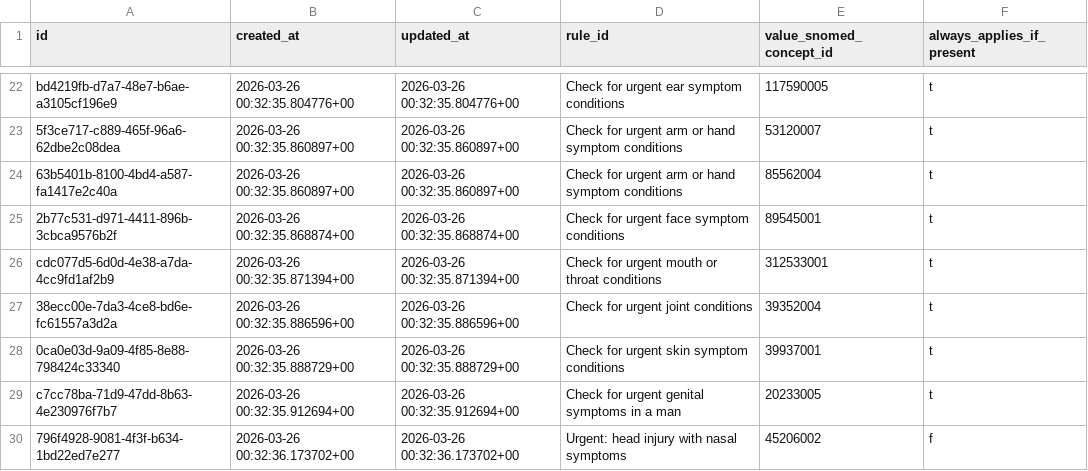
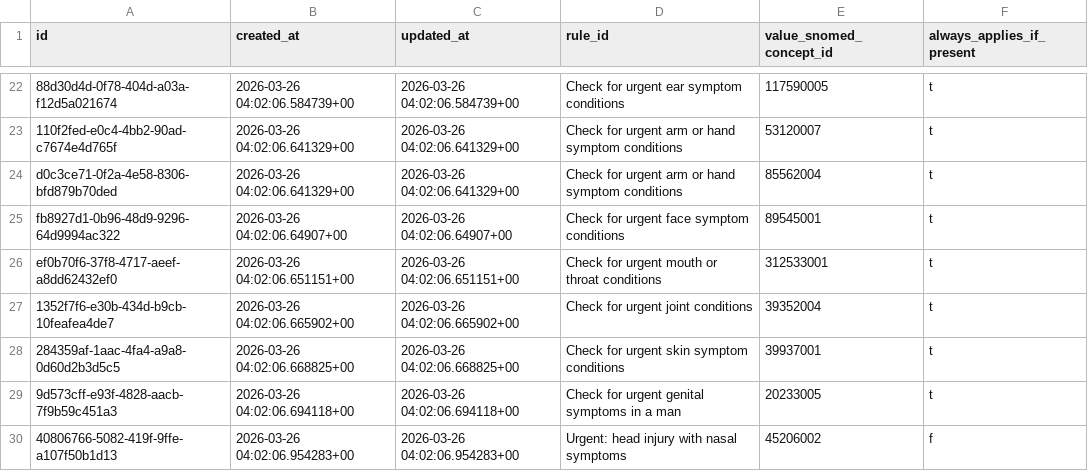
Before and after one commit to txandmj/virtual-hospitals-africa, a TSV file: db/seed/dumps/rule_due_to_finding_sites.tsv, drawn as a sheet; only a part is shown, gaps mark what is left out; the diff covers the shown part only; the diff names each change by its address in the sheet, - before the commit and + after, or states it on an @@ line.

```diff
--- a/db/seed/dumps/rule_due_to_finding_sites.tsv
+++ b/db/seed/dumps/rule_due_to_finding_sites.tsv
-A22 (id): bd4219fb-d7a7-48e7-b6ae-a3105cf196e9
+A22 (id): 88d30d4d-0f78-404d-a03a-f12d5a021674
-B22 (created_at): 2026-03-26 00:32:35.804776+00
+B22 (created_at): 2026-03-26 04:02:06.584739+00
-C22 (updated_at): 2026-03-26 00:32:35.804776+00
+C22 (updated_at): 2026-03-26 04:02:06.584739+00
-A23 (id): 5f3ce717-c889-465f-96a6-62dbe2c08dea
+A23 (id): 110f2fed-e0c4-4bb2-90ad-c7674e4d765f
-B23:B24 (created_at): 2026-03-26 00:32:35.860897+00
+B23:B24 (created_at): 2026-03-26 04:02:06.641329+00
-C23:C24 (updated_at): 2026-03-26 00:32:35.860897+00
+C23:C24 (updated_at): 2026-03-26 04:02:06.641329+00
-A24 (id): 63b5401b-8100-4bd4-a587-fa1417e2c40a
+A24 (id): d0c3ce71-0f2a-4e58-8306-bfd879b70ded
-A25 (id): 2b77c531-d971-4411-896b-3cbca9576b2f
+A25 (id): fb8927d1-0b96-48d9-9296-64d9994ac322
-B25 (created_at): 2026-03-26 00:32:35.868874+00
+B25 (created_at): 2026-03-26 04:02:06.64907+00
-C25 (updated_at): 2026-03-26 00:32:35.868874+00
+C25 (updated_at): 2026-03-26 04:02:06.64907+00
-A26 (id): cdc077d5-6d0d-4e38-a7da-4cc9fd1af2b9
+A26 (id): ef0b70f6-37f8-4717-aeef-a8dd62432ef0
-B26 (created_at): 2026-03-26 00:32:35.871394+00
+B26 (created_at): 2026-03-26 04:02:06.651151+00
-C26 (updated_at): 2026-03-26 00:32:35.871394+00
+C26 (updated_at): 2026-03-26 04:02:06.651151+00
-A27 (id): 38ecc00e-7da3-4ce8-bd6e-fc61557a3d2a
+A27 (id): 1352f7f6-e30b-434d-b9cb-10feafea4de7
-B27 (created_at): 2026-03-26 00:32:35.886596+00
+B27 (created_at): 2026-03-26 04:02:06.665902+00
-C27 (updated_at): 2026-03-26 00:32:35.886596+00
+C27 (updated_at): 2026-03-26 04:02:06.665902+00
-A28 (id): 0ca0e03d-9a09-4f85-8e88-798424c33340
+A28 (id): 284359af-1aac-4fa4-a9a8-0d60d2b3d5c5
-B28 (created_at): 2026-03-26 00:32:35.888729+00
+B28 (created_at): 2026-03-26 04:02:06.668825+00
-C28 (updated_at): 2026-03-26 00:32:35.888729+00
+C28 (updated_at): 2026-03-26 04:02:06.668825+00
-A29 (id): c7cc78ba-71d9-47dd-8b63-4e230976f7b7
+A29 (id): 9d573cff-e93f-4828-aacb-7f9b59c451a3
-B29 (created_at): 2026-03-26 00:32:35.912694+00
+B29 (created_at): 2026-03-26 04:02:06.694118+00
-C29 (updated_at): 2026-03-26 00:32:35.912694+00
+C29 (updated_at): 2026-03-26 04:02:06.694118+00
-A30 (id): 796f4928-9081-4f3f-b634-1bd22ed7e277
+A30 (id): 40806766-5082-419f-9ffe-a107f50b1d13
-B30 (created_at): 2026-03-26 00:32:36.173702+00
+B30 (created_at): 2026-03-26 04:02:06.954283+00
-C30 (updated_at): 2026-03-26 00:32:36.173702+00
+C30 (updated_at): 2026-03-26 04:02:06.954283+00
```
Also changed, not shown: 60 edited cells elsewhere in this file, db/seed/dumps/due_to_findings.tsv, db/seed/dumps/rule_due_to_findings.tsv, 20 other files.
